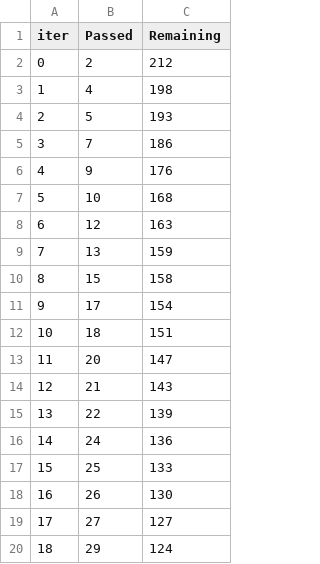
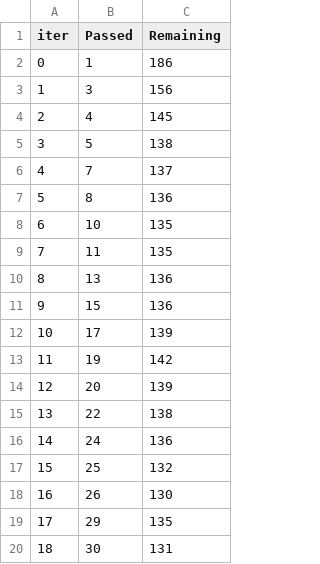
Before and after one commit to CaioJulioBNG/k-3_Regressor, a TSV file: catboost_info/time_left.tsv, drawn as a sheet; only a part is shown; the diff covers the shown part only.

```diff
--- a/catboost_info/time_left.tsv
+++ b/catboost_info/time_left.tsv
@@ -1,20 +1,20 @@
 iter	Passed	Remaining
-0	2	212
-1	4	198
-2	5	193
-3	7	186
-4	9	176
-5	10	168
-6	12	163
-7	13	159
-8	15	158
-9	17	154
-10	18	151
-11	20	147
-12	21	143
-13	22	139
+0	1	186
+1	3	156
+2	4	145
+3	5	138
+4	7	137
+5	8	136
+6	10	135
+7	11	135
+8	13	136
+9	15	136
+10	17	139
+11	19	142
+12	20	139
+13	22	138
 14	24	136
-15	25	133
+15	25	132
 16	26	130
-17	27	127
-18	29	124
+17	29	135
+18	30	131
```
Also changed, not shown: 145 edited cells elsewhere in this file, catboost_info/learn_error.tsv, 3 other files.
